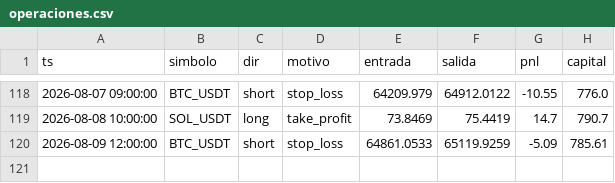
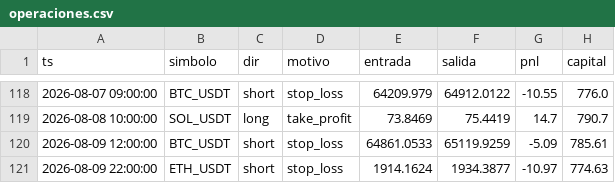
Before and after one commit to ccccarloswd/crypto-ai-bot, a CSV file: paper_trading/v14/operaciones.csv, drawn as a sheet; only a part is shown, gaps mark what is left out; the diff names each change by its address in the sheet, - before the commit and + after, or states it on an @@ line.

```diff
--- a/paper_trading/v14/operaciones.csv
+++ b/paper_trading/v14/operaciones.csv
+row 121: 2026-08-09 22:00:00 | ETH_USDT | short | stop_loss | 1914.1624 | 1934.3877 | -10.97 | 774.63
```
Also changed, not shown: 5 other files.
